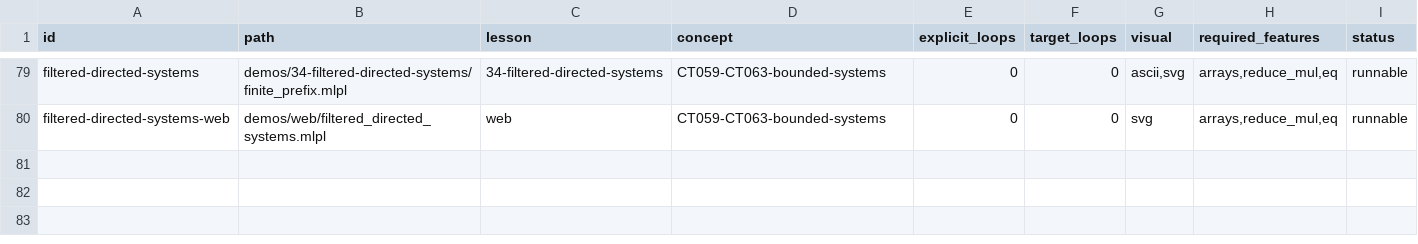
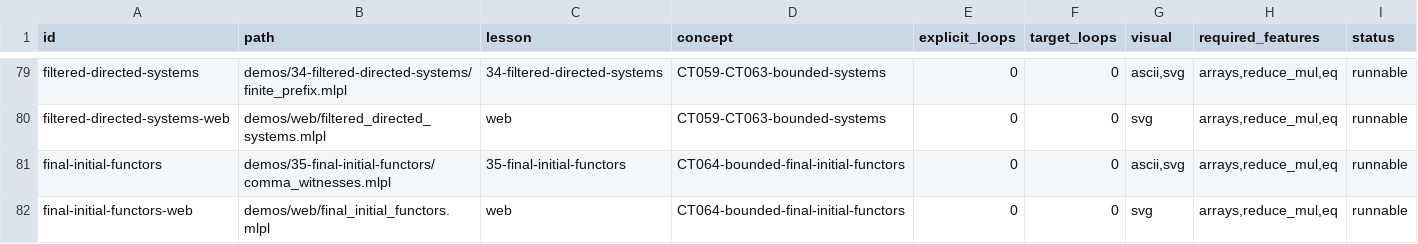
Before and after one commit to sw-ml-study/demo-category-theory, a TSV file: catalog/demos.tsv, drawn as a sheet; only a part is shown, gaps mark what is left out; the diff names each change by its address in the sheet, - before the commit and + after, or states it on an @@ line.

Commit message:
feat: complete bounded indexed limits saga
Implement CT064 with finite nonempty and connected comma-category witnesses, keeping c-down-u finality distinct from u-down-c initiality and comparing one displayed colimit and limit after restriction.

Audit CT045-CT064 as executable finite fixtures or explicit arbitrary/infinite constraints. Add Lesson 35 CLI/browser artifacts, counterexamples, tests, README preview, catalogs, curricula, capability matrix, quality ledger, and both research logs.

Queue CT065-CT084 in capability-first order and document the expected Agentrail metadata-commit audit mismatch. Full gate passes with 35 demos and 48 tests.

```diff
--- a/catalog/demos.tsv
+++ b/catalog/demos.tsv
+row 81: final-initial-functors | demos/35-final-initial-functors/comma_witnesses.mlpl | 35-final-initial-functors | CT064-bounded-final-initial-functors | 0 | 0 | ascii,svg | arrays,reduce_mul,eq | runnable
+row 82: final-initial-functors-web | demos/web/final_initial_functors.mlpl | web | CT064-bounded-final-initial-functors | 0 | 0 | svg | arrays,reduce_mul,eq | runnable
```
Also changed, not shown: catalog/tests.tsv, docs/lesson-quality.tsv, 19 other files.
